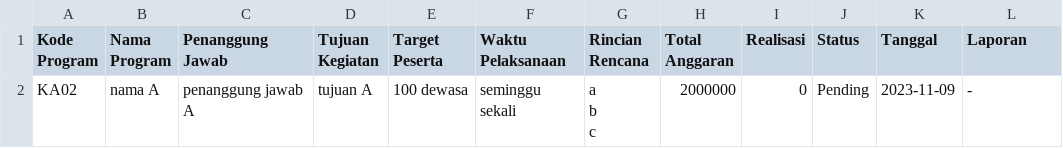
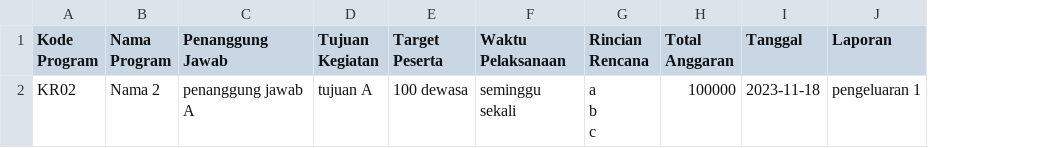
Before and after one commit to DavidAirlambang/Sistem-GKI-posgre, a CSV file: file/programKerja.csv, drawn as a sheet; removed rows and columns are numbered as before the commit, all else as after; the diff names each change by its address in the sheet, - before the commit and + after, or states it on an @@ line.

```diff
--- a/file/programKerja.csv
+++ b/file/programKerja.csv
-column I (Realisasi), row 2: 0
-column J (Status), row 2: Pending
-A2 (Kode Program): KA02
+A2 (Kode Program): KR02
-B2 (Nama Program): nama A
+B2 (Nama Program): Nama 2
-H2 (Total Anggaran): 2000000
+H2 (Total Anggaran): 100000
-I2 (Tanggal): 2023-11-09
+I2 (Tanggal): 2023-11-18
-J2 (Laporan): -
+J2 (Laporan): pengeluaran 1
```
Also changed, not shown: 10 other files.
